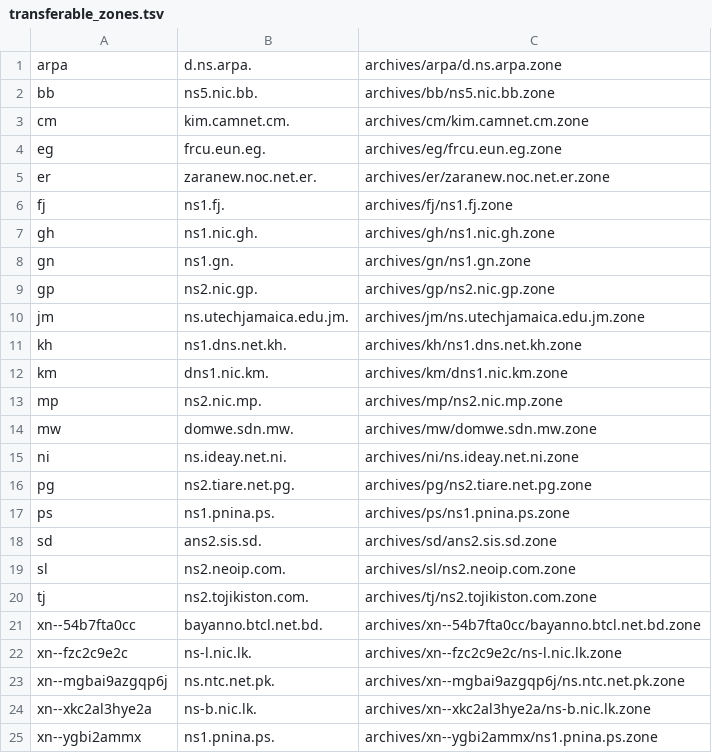
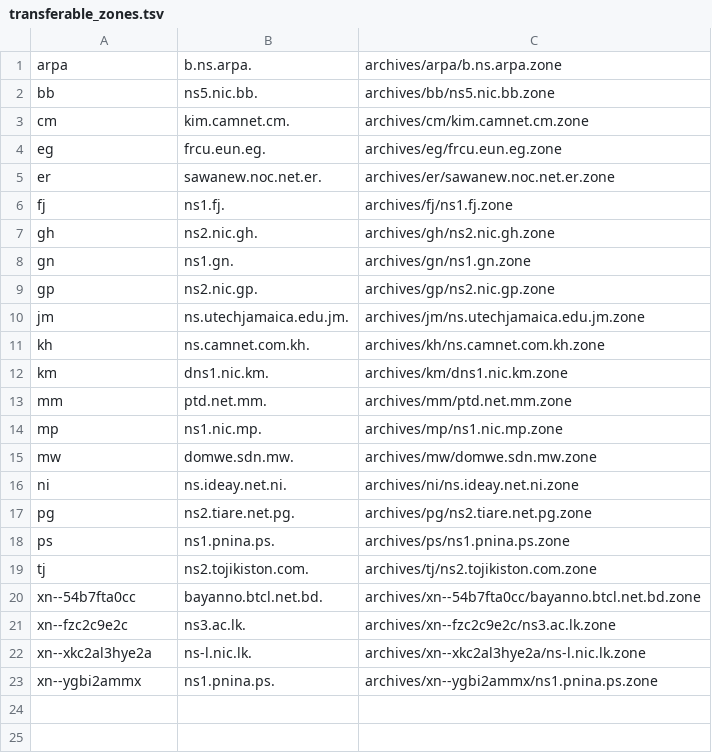
Before and after one commit to vuong2023/TLDR-2, a TSV file: transferable_zones.tsv, drawn as a sheet.

```diff
--- a/transferable_zones.tsv
+++ b/transferable_zones.tsv
@@ -1,2 +1,2 @@
-arpa	d.ns.arpa.	archives/arpa/d.ns.arpa.zone
+arpa	b.ns.arpa.	archives/arpa/b.ns.arpa.zone
 bb	ns5.nic.bb.	archives/bb/ns5.nic.bb.zone
@@ -4,5 +4,5 @@ cm	kim.camnet.cm.	archives/cm/kim.camnet.cm.zone
 eg	frcu.eun.eg.	archives/eg/frcu.eun.eg.zone
-er	zaranew.noc.net.er.	archives/er/zaranew.noc.net.er.zone
+er	sawanew.noc.net.er.	archives/er/sawanew.noc.net.er.zone
 fj	ns1.fj.	archives/fj/ns1.fj.zone
-gh	ns1.nic.gh.	archives/gh/ns1.nic.gh.zone
+gh	ns2.nic.gh.	archives/gh/ns2.nic.gh.zone
 gn	ns1.gn.	archives/gn/ns1.gn.zone
@@ -10,5 +10,6 @@ gp	ns2.nic.gp.	archives/gp/ns2.nic.gp.zone
 jm	ns.utechjamaica.edu.jm.	archives/jm/ns.utechjamaica.edu.jm.zone
-kh	ns1.dns.net.kh.	archives/kh/ns1.dns.net.kh.zone
+kh	ns.camnet.com.kh.	archives/kh/ns.camnet.com.kh.zone
 km	dns1.nic.km.	archives/km/dns1.nic.km.zone
-mp	ns2.nic.mp.	archives/mp/ns2.nic.mp.zone
+mm	ptd.net.mm.	archives/mm/ptd.net.mm.zone
+mp	ns1.nic.mp.	archives/mp/ns1.nic.mp.zone
 mw	domwe.sdn.mw.	archives/mw/domwe.sdn.mw.zone
@@ -17,9 +18,6 @@ pg	ns2.tiare.net.pg.	archives/pg/ns2.tiare.net.pg.zone
 ps	ns1.pnina.ps.	archives/ps/ns1.pnina.ps.zone
-sd	ans2.sis.sd.	archives/sd/ans2.sis.sd.zone
-sl	ns2.neoip.com.	archives/sl/ns2.neoip.com.zone
 tj	ns2.tojikiston.com.	archives/tj/ns2.tojikiston.com.zone
 xn--54b7fta0cc	bayanno.btcl.net.bd.	archives/xn--54b7fta0cc/bayanno.btcl.net.bd.zone
-xn--fzc2c9e2c	ns-l.nic.lk.	archives/xn--fzc2c9e2c/ns-l.nic.lk.zone
-xn--mgbai9azgqp6j	ns.ntc.net.pk.	archives/xn--mgbai9azgqp6j/ns.ntc.net.pk.zone
-xn--xkc2al3hye2a	ns-b.nic.lk.	archives/xn--xkc2al3hye2a/ns-b.nic.lk.zone
+xn--fzc2c9e2c	ns3.ac.lk.	archives/xn--fzc2c9e2c/ns3.ac.lk.zone
+xn--xkc2al3hye2a	ns-l.nic.lk.	archives/xn--xkc2al3hye2a/ns-l.nic.lk.zone
 xn--ygbi2ammx	ns1.pnina.ps.	archives/xn--ygbi2ammx/ns1.pnina.ps.zone
```
Also changed, not shown: 8 other files.
